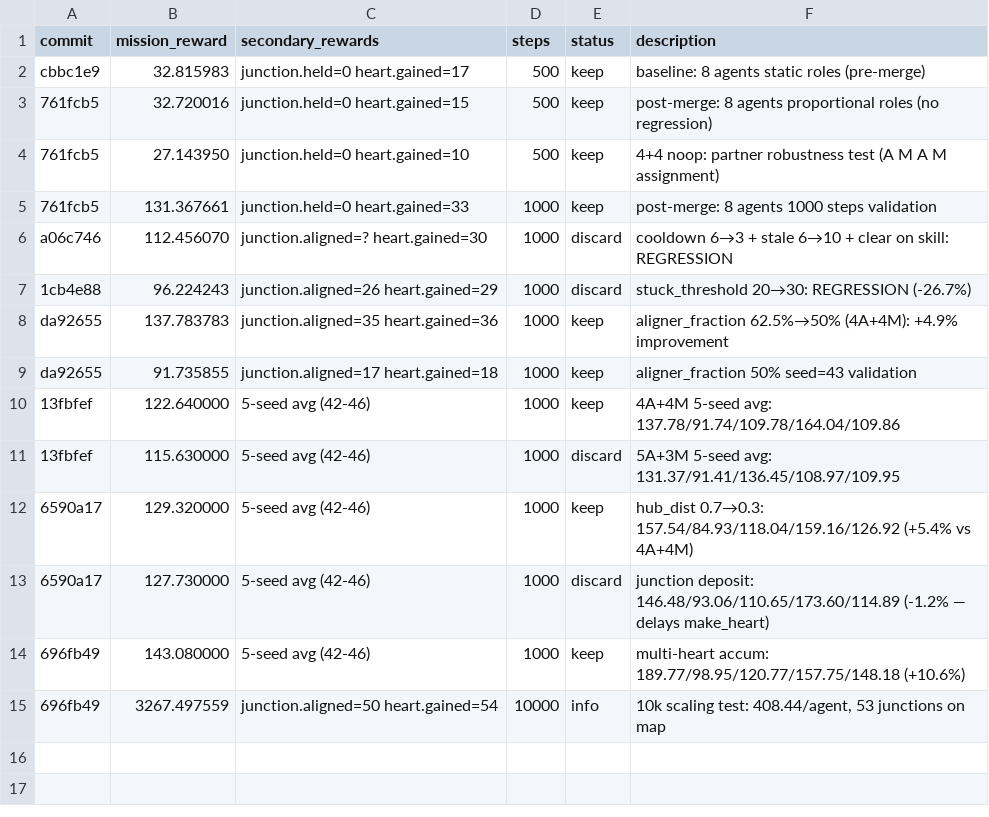
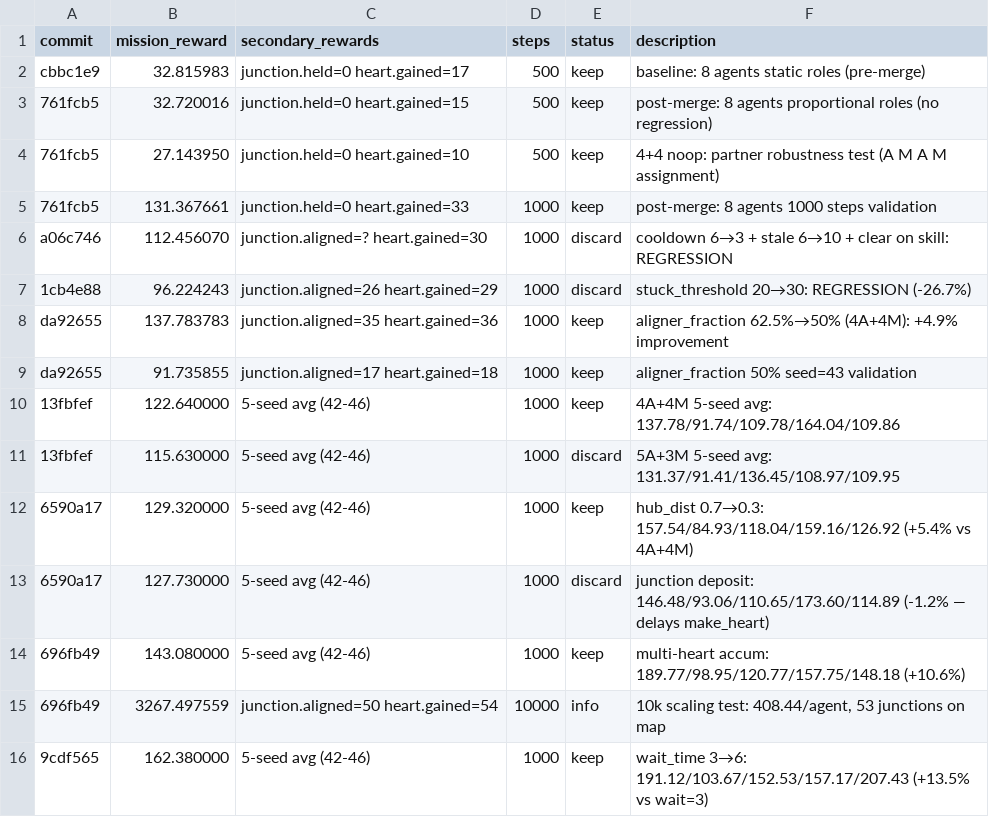
Before and after one commit to SolbiatiAlessandro/cogames, a TSV file: docs/results_claude-amazing-meitner-xh27M.tsv, drawn as a sheet.

```diff
--- a/docs/results_claude-amazing-meitner-xh27M.tsv
+++ b/docs/results_claude-amazing-meitner-xh27M.tsv
@@ -15 +15,2 @@ da92655	91.735855	junction.aligned=17 heart.gained=18	1000	keep	aligner_fraction
 696fb49	3267.497559	junction.aligned=50 heart.gained=54	10000	info	10k scaling test: 408.44/agent, 53 junctions on map
+9cdf565	162.380000	5-seed avg (42-46)	1000	keep	wait_time 3→6: 191.12/103.67/152.53/157.17/207.43 (+13.5% vs wait=3)
```
Also changed, not shown: 1 other file.
